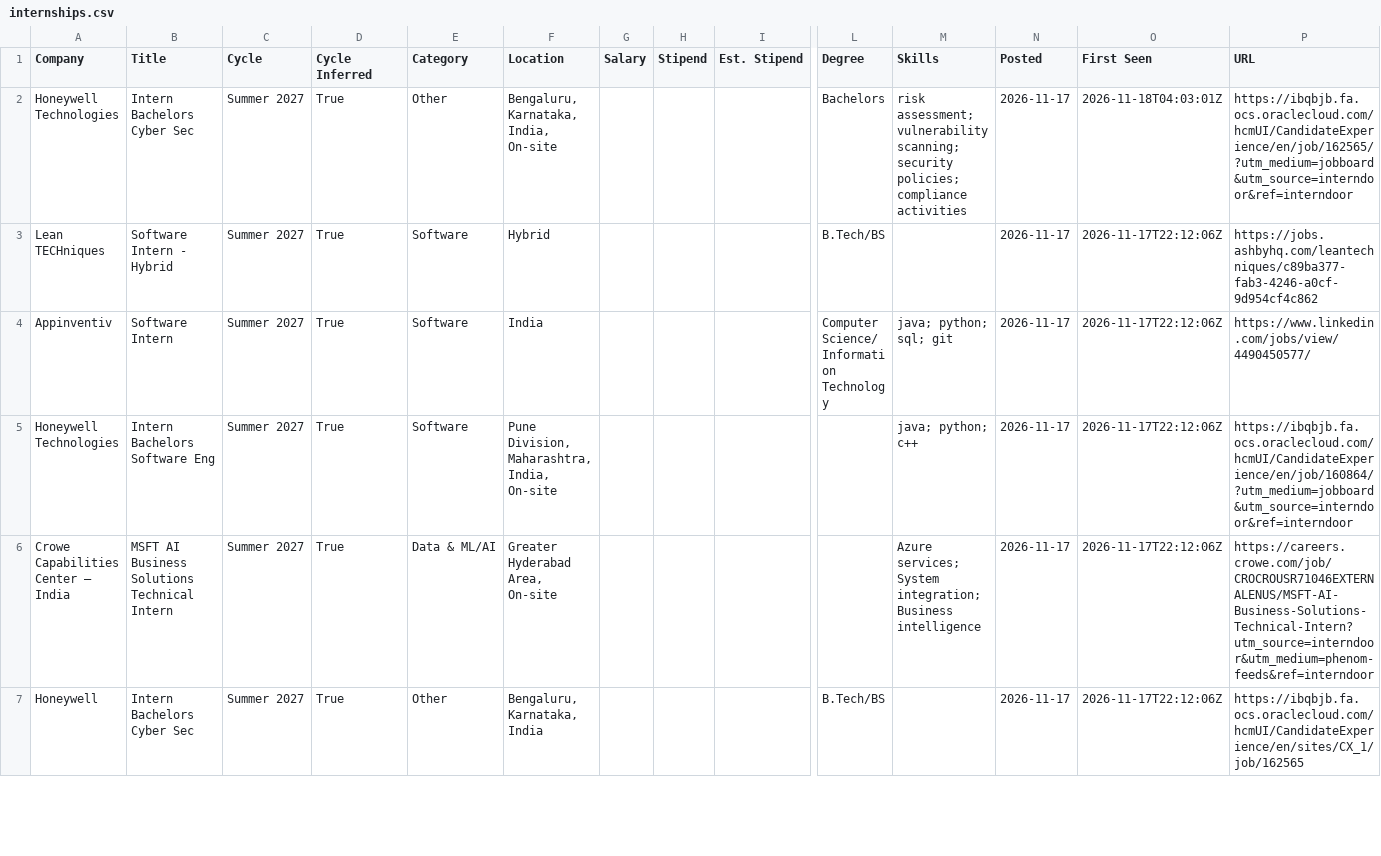
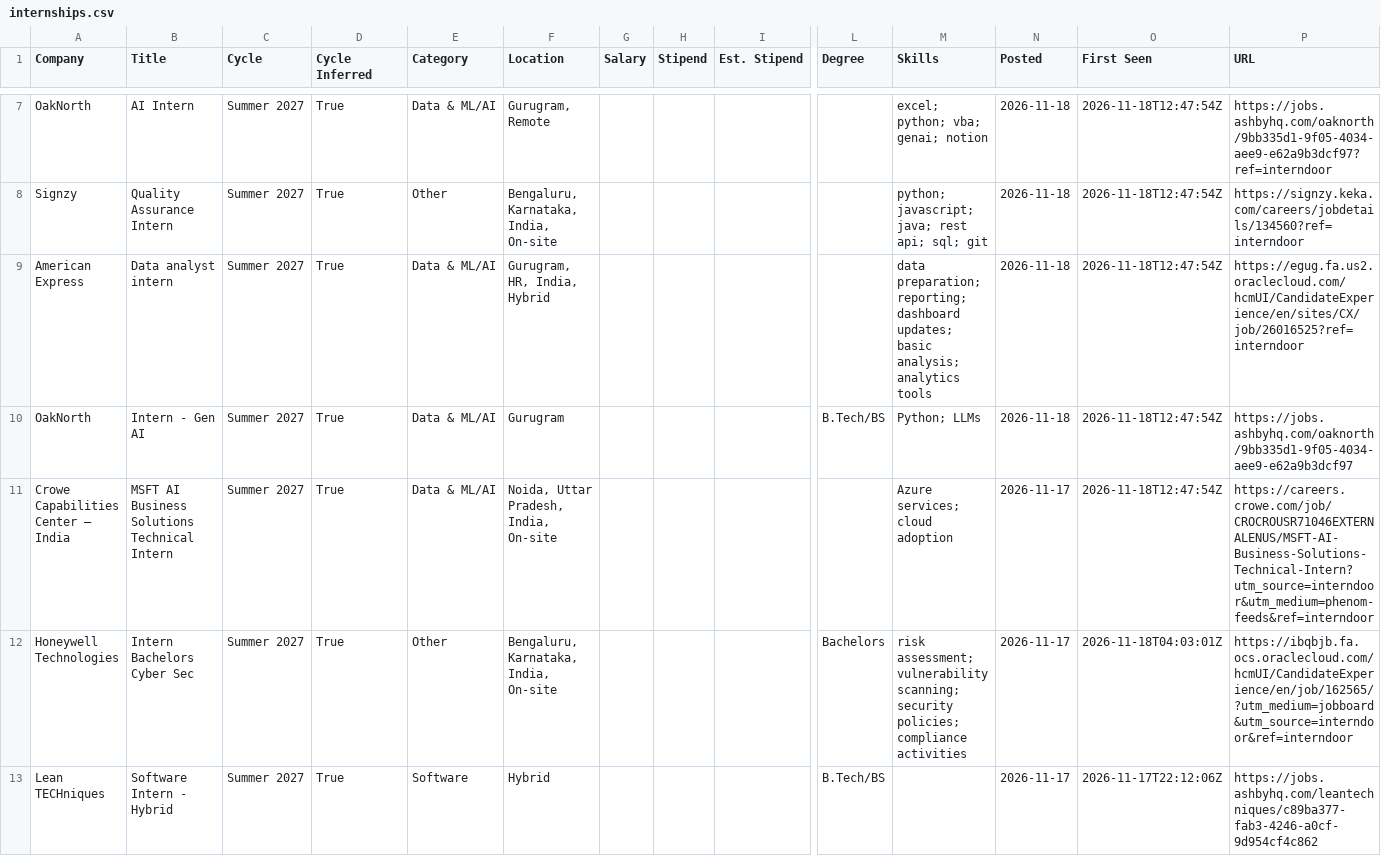
Before and after one commit to lcs2024016-arch/intern-work, a CSV file: data/internships.csv, drawn as a sheet; only a part is shown, gaps mark what is left out; the shorter side is filled out with more unchanged rows; rows hold the shown columns only; the diff covers the shown part only; the diff names each change by its address in the sheet, - before the commit and + after, or states it on an @@ line.

Commit message:
chore: update internships (2026-11-18 12:47 UTC)

```diff
--- a/data/internships.csv
+++ b/data/internships.csv
+row 7: OakNorth | AI Intern | Summer 2027 | True | Data & ML/AI | Gurugram, Remote |  |  |  |  | excel; python; vba; genai; notion | 2026-11-18 | 2026-11-18T12:47:54Z | https://jobs.ashbyhq.com/oaknorth/9bb335d1-9f05-4034-aee9-e62a9b3dcf97?ref=interndoor
+row 8: Signzy | Quality Assurance Intern | Summer 2027 | True | Other | Bengaluru, Karnataka, India, On-site |  |  |  |  | python; javascript; java; rest api; sql; git | 2026-11-18 | 2026-11-18T12:47:54Z | https://signzy.keka.com/careers/jobdetails/134560?ref=interndoor
+row 9: American Express | Data analyst intern | Summer 2027 | True | Data & ML/AI | Gurugram, HR, India, Hybrid |  |  |  |  | data preparation; reporting; dashboard updates; basic analysis; analytics tools | 2026-11-18 | 2026-11-18T12:47:54Z | https://egug.fa.us2.oraclecloud.com/hcmUI/CandidateExperience/en/sites/CX/job/26016525?ref=interndoor
+row 10: OakNorth | Intern - Gen AI | Summer 2027 | True | Data & ML/AI | Gurugram |  |  |  | B.Tech/BS | Python; LLMs | 2026-11-18 | 2026-11-18T12:47:54Z | https://jobs.ashbyhq.com/oaknorth/9bb335d1-9f05-4034-aee9-e62a9b3dcf97
+row 11: Crowe Capabilities Center – India | MSFT AI Business Solutions Technical Intern | Summer 2027 | True | Data & ML/AI | Noida, Uttar Pradesh, India, On-site |  |  |  |  | Azure services; cloud adoption | 2026-11-17 | 2026-11-18T12:47:54Z | https://careers.crowe.com/job/CROCROUSR71046EXTERNALENUS/MSFT-AI-Business-Solutions-Technical-Intern?utm_source=interndoor&utm_medium=phenom-feeds&ref=interndoor
```
Also changed, not shown: 6 added rows elsewhere in this file, 13 other files.
